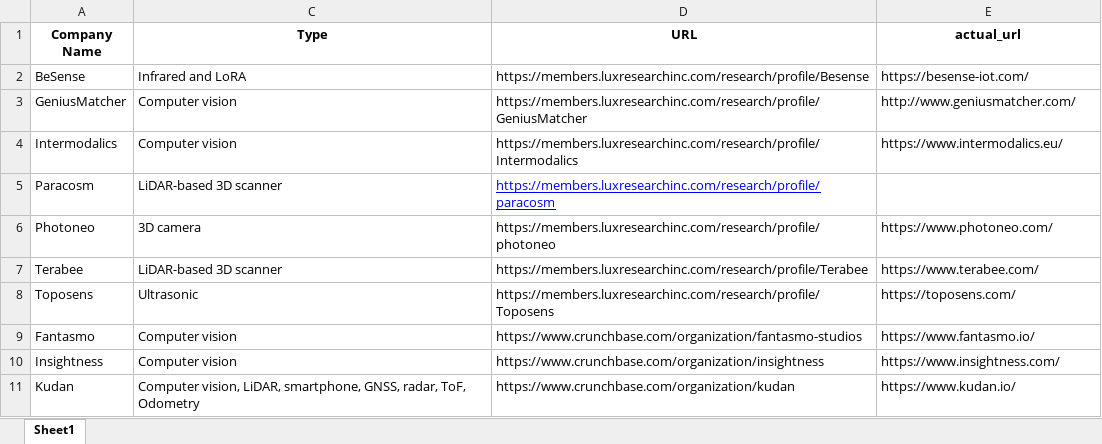
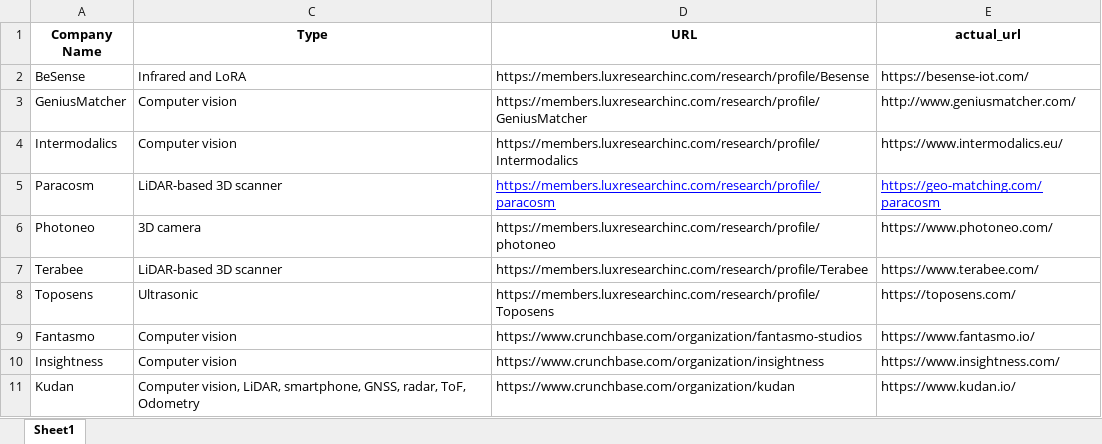
Before and after one commit to axwhyzee/NLP-Webscraper, an Excel workbook: companies-sensor.xlsx, sheet Sheet1, drawn as a sheet; only a part is shown; values as stored, in another font and other column widths than the file's, no borders; the diff names each change by its address in the sheet, - before the commit and + after, or states it on an @@ line.

Commit message:
Add files via upload
companies-sensor updated

```diff
--- a/companies-sensor.xlsx (sheet Sheet1)
+++ b/companies-sensor.xlsx (sheet Sheet1)
-E5 (actual_url): (empty)
+E5 (actual_url): https://geo-matching.com/paracosm
```
